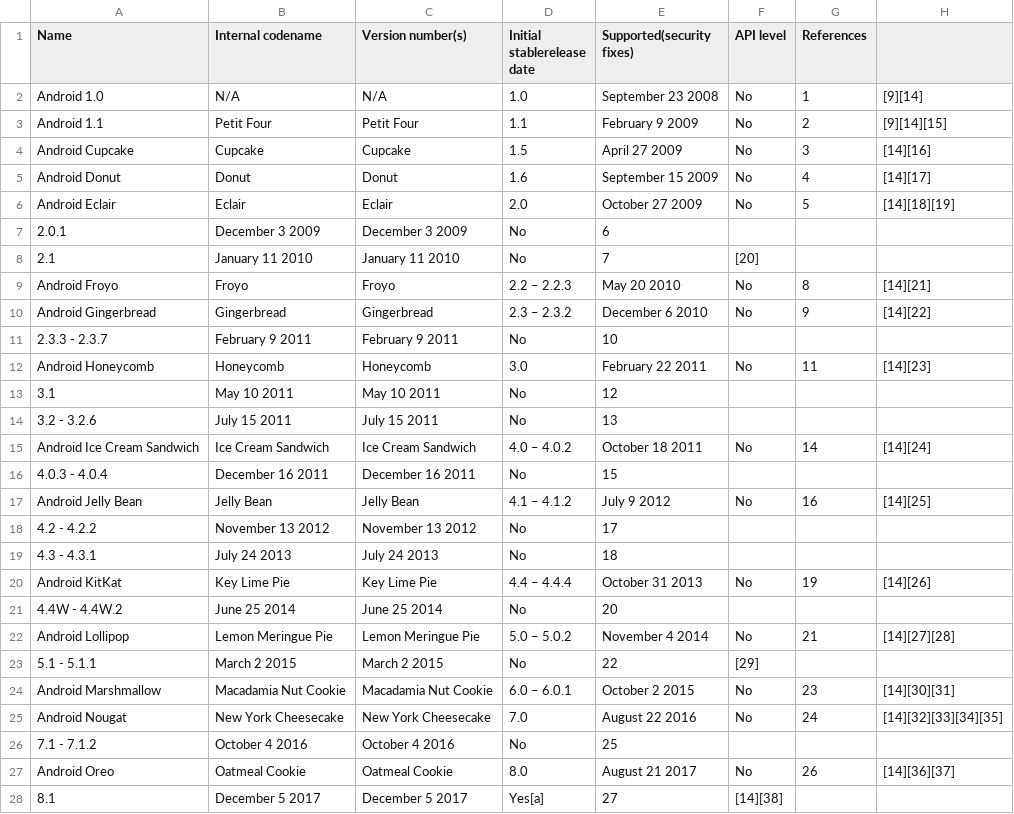
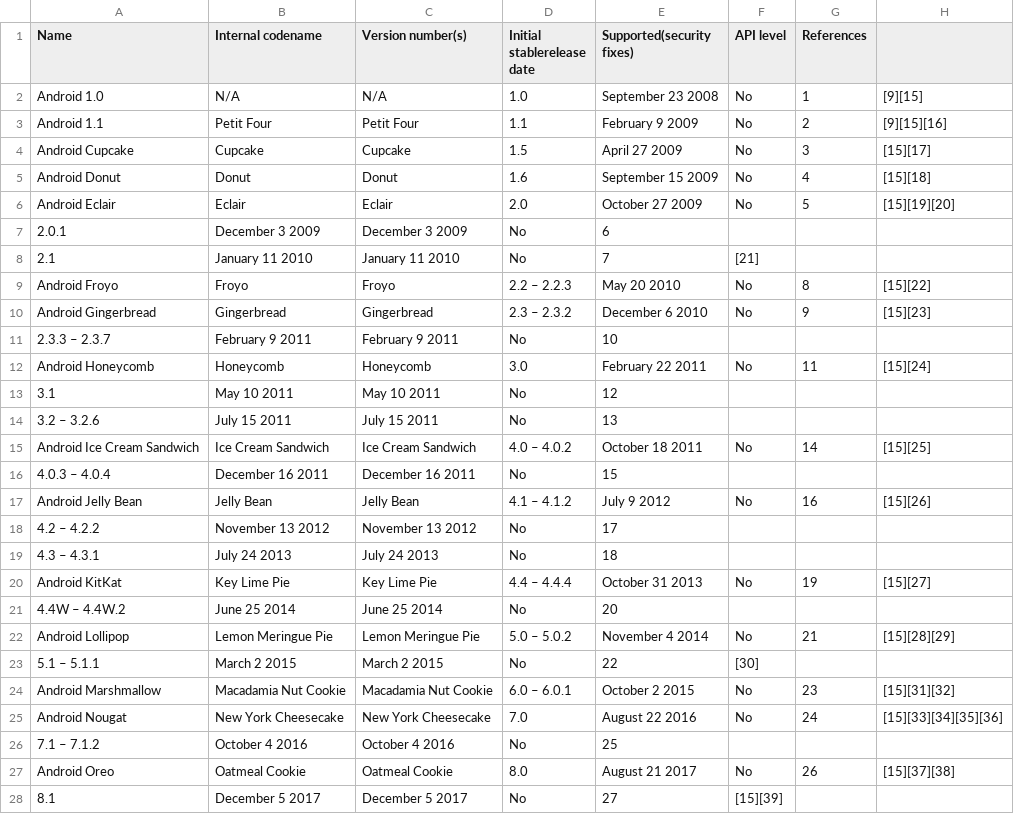
Before and after one commit to sachinpr0001/data_science, a CSV file: 05-data_acquisition/android_version_history.csv, drawn as a sheet; only a part is shown; the diff covers the shown part only.

```diff
--- a/05-data_acquisition/android_version_history.csv
+++ b/05-data_acquisition/android_version_history.csv
@@ -1,28 +1,28 @@
 Name,Internal codename,Version number(s),Initial stablerelease date,Supported(security fixes),API level,References
-Android 1.0,N/A,N/A,1.0,September 23 2008,No,1,[9][14]
-Android 1.1,Petit Four,Petit Four,1.1,February 9 2009,No,2,[9][14][15]
-Android Cupcake,Cupcake,Cupcake,1.5,April 27 2009,No,3,[14][16]
-Android Donut,Donut,Donut,1.6,September 15 2009,No,4,[14][17]
-Android Eclair,Eclair,Eclair,2.0,October 27 2009,No,5,[14][18][19]
+Android 1.0,N/A,N/A,1.0,September 23 2008,No,1,[9][15]
+Android 1.1,Petit Four,Petit Four,1.1,February 9 2009,No,2,[9][15][16]
+Android Cupcake,Cupcake,Cupcake,1.5,April 27 2009,No,3,[15][17]
+Android Donut,Donut,Donut,1.6,September 15 2009,No,4,[15][18]
+Android Eclair,Eclair,Eclair,2.0,October 27 2009,No,5,[15][19][20]
 2.0.1,December 3 2009,December 3 2009,No,6,
-2.1,January 11 2010,January 11 2010,No,7,[20]
-Android Froyo,Froyo,Froyo,2.2 – 2.2.3,May 20 2010,No,8,[14][21]
-Android Gingerbread,Gingerbread,Gingerbread,2.3 – 2.3.2,December 6 2010,No,9,[14][22]
-2.3.3 - 2.3.7,February 9 2011,February 9 2011,No,10,
-Android Honeycomb,Honeycomb,Honeycomb,3.0,February 22 2011,No,11,[14][23]
+2.1,January 11 2010,January 11 2010,No,7,[21]
+Android Froyo,Froyo,Froyo,2.2 – 2.2.3,May 20 2010,No,8,[15][22]
+Android Gingerbread,Gingerbread,Gingerbread,2.3 – 2.3.2,December 6 2010,No,9,[15][23]
+2.3.3 – 2.3.7,February 9 2011,February 9 2011,No,10,
+Android Honeycomb,Honeycomb,Honeycomb,3.0,February 22 2011,No,11,[15][24]
 3.1,May 10 2011,May 10 2011,No,12,
-3.2 - 3.2.6,July 15 2011,July 15 2011,No,13,
-Android Ice Cream Sandwich,Ice Cream Sandwich,Ice Cream Sandwich,4.0 – 4.0.2,October 18 2011,No,14,[14][24]
-4.0.3 - 4.0.4,December 16 2011,December 16 2011,No,15,
-Android Jelly Bean,Jelly Bean,Jelly Bean,4.1 – 4.1.2,July 9 2012,No,16,[14][25]
-4.2 - 4.2.2,November 13 2012,November 13 2012,No,17,
-4.3 - 4.3.1,July 24 2013,July 24 2013,No,18,
-Android KitKat,Key Lime Pie,Key Lime Pie,4.4 – 4.4.4,October 31 2013,No,19,[14][26]
-4.4W - 4.4W.2,June 25 2014,June 25 2014,No,20,
-Android Lollipop,Lemon Meringue Pie,Lemon Meringue Pie,5.0 – 5.0.2,November 4 2014,No,21,[14][27][28]
-5.1 - 5.1.1,March 2 2015,March 2 2015,No,22,[29]
-Android Marshmallow,Macadamia Nut Cookie,Macadamia Nut Cookie,6.0 – 6.0.1,October 2 2015,No,23,[14][30][31]
-Android Nougat,New York Cheesecake,New York Cheesecake,7.0,August 22 2016,No,24,[14][32][33][34][35]
-7.1 - 7.1.2,October 4 2016,October 4 2016,No,25,
-Android Oreo,Oatmeal Cookie,Oatmeal Cookie,8.0,August 21 2017,No,26,[14][36][37]
-8.1,December 5 2017,December 5 2017,Yes[a],27,[14][38]
+3.2 – 3.2.6,July 15 2011,July 15 2011,No,13,
+Android Ice Cream Sandwich,Ice Cream Sandwich,Ice Cream Sandwich,4.0 – 4.0.2,October 18 2011,No,14,[15][25]
+4.0.3 – 4.0.4,December 16 2011,December 16 2011,No,15,
+Android Jelly Bean,Jelly Bean,Jelly Bean,4.1 – 4.1.2,July 9 2012,No,16,[15][26]
+4.2 – 4.2.2,November 13 2012,November 13 2012,No,17,
+4.3 – 4.3.1,July 24 2013,July 24 2013,No,18,
+Android KitKat,Key Lime Pie,Key Lime Pie,4.4 – 4.4.4,October 31 2013,No,19,[15][27]
+4.4W – 4.4W.2,June 25 2014,June 25 2014,No,20,
+Android Lollipop,Lemon Meringue Pie,Lemon Meringue Pie,5.0 – 5.0.2,November 4 2014,No,21,[15][28][29]
+5.1 – 5.1.1,March 2 2015,March 2 2015,No,22,[30]
+Android Marshmallow,Macadamia Nut Cookie,Macadamia Nut Cookie,6.0 – 6.0.1,October 2 2015,No,23,[15][31][32]
+Android Nougat,New York Cheesecake,New York Cheesecake,7.0,August 22 2016,No,24,[15][33][34][35][36]
+7.1 – 7.1.2,October 4 2016,October 4 2016,No,25,
+Android Oreo,Oatmeal Cookie,Oatmeal Cookie,8.0,August 21 2017,No,26,[15][37][38]
+8.1,December 5 2017,December 5 2017,No,27,[15][39]
```
Also changed, not shown: 2 added rows and 8 edited cells elsewhere in this file, 56 other files.
